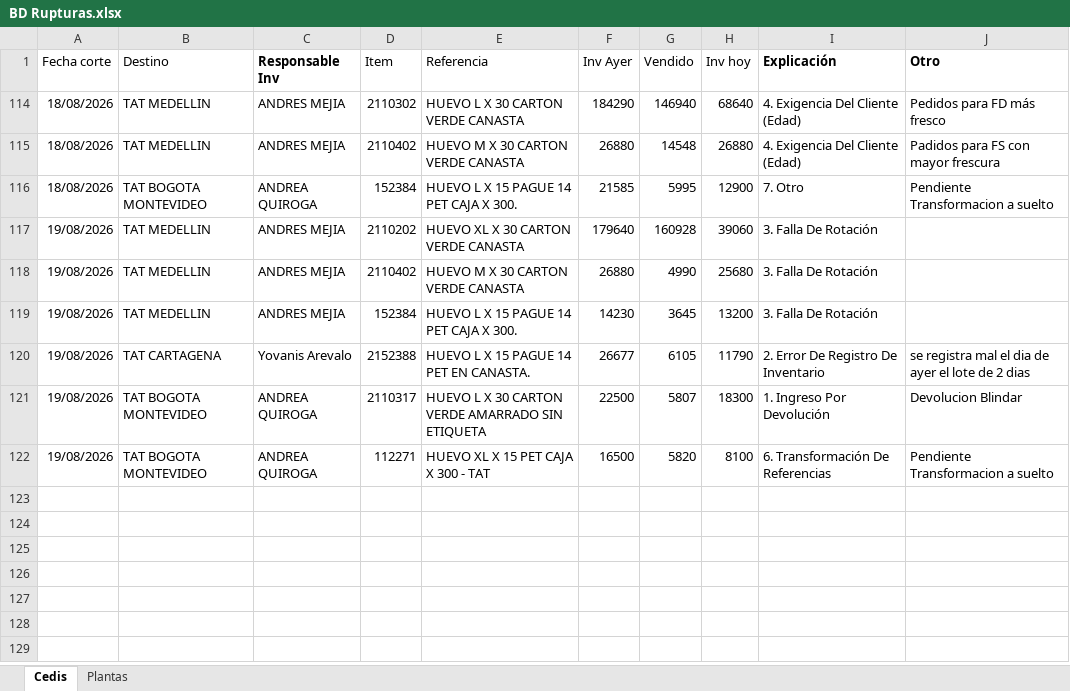
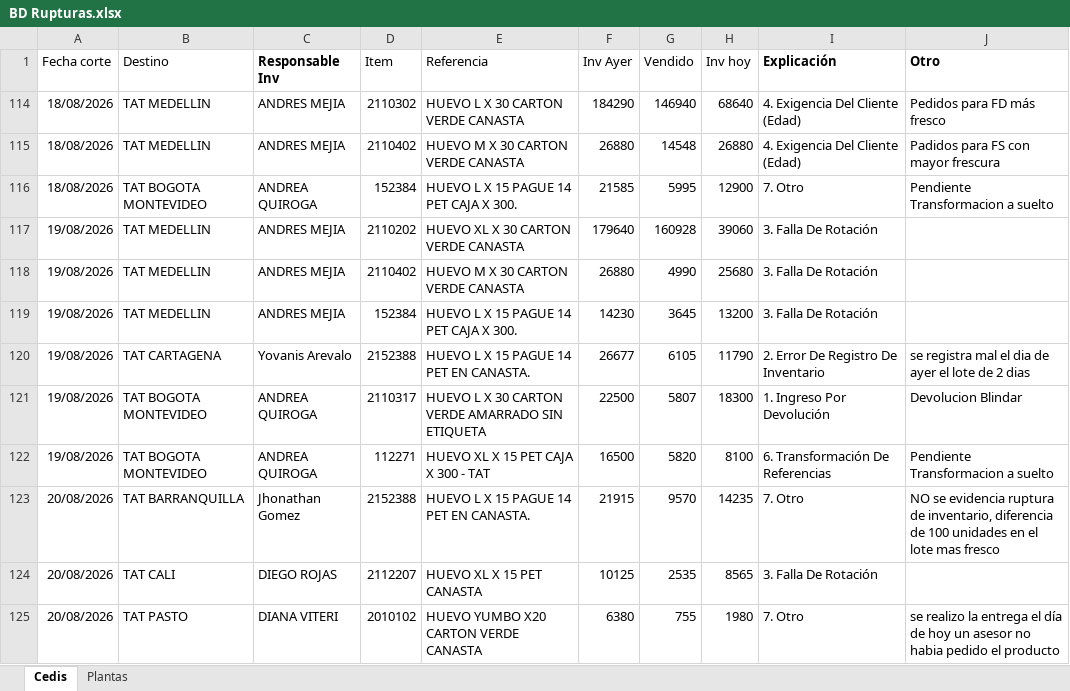
Before and after one commit to CamiVargas25/Inventarios, an Excel workbook: BD Rupturas.xlsx, sheet Cedis, drawn as a sheet; values as stored, in another font and other column widths than the file's, no borders; charts and pictures and table styles not drawn; the diff names each change by its address in the sheet, - before the commit and + after, or states it on an @@ line.

```diff
--- a/BD Rupturas.xlsx (sheet Cedis)
+++ b/BD Rupturas.xlsx (sheet Cedis)
+row 123: 20/08/2026 | TAT BARRANQUILLA | Jhonathan Gomez | 2152388 | HUEVO L X 15 PAGUE 14 PET EN CANASTA. | 21915 | 9570 | 14235 | 7. Otro | NO se evidencia ruptura de inventario, diferencia de 100 unidades en el lote mas fresco
+row 124: 20/08/2026 | TAT CALI | DIEGO ROJAS | 2112207 | HUEVO XL X 15 PET CANASTA | 10125 | 2535 | 8565 | 3. Falla De Rotación
+row 125: 20/08/2026 | TAT PASTO | DIANA VITERI | 2010102 | HUEVO YUMBO X20 CARTON VERDE CANASTA | 6380 | 755 | 1980 | 7. Otro | se realizo la entrega el día de hoy un asesor no habia pedido el producto
```
Also changed, not shown: sheet Plantas.
